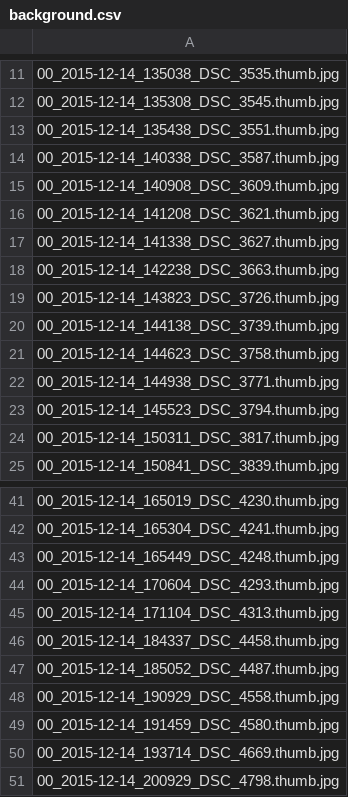
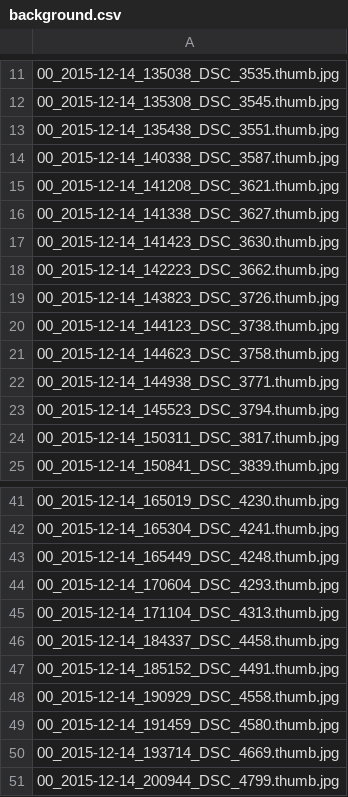
Before and after one commit to CurtinIDS/fireballs, a CSV file: data/background.csv, drawn as a sheet; only a part is shown, gaps mark what is left out; removed rows and columns are numbered as before the commit, all else as after; the diff names each change by its address in the sheet, - before the commit and + after, or states it on an @@ line.

Commit message:
Updated background source imagse

```diff
--- a/data/background.csv
+++ b/data/background.csv
-row 15: 00_2015-12-14_140908_DSC_3609.thumb.jpg
-A17: 00_2015-12-14_142238_DSC_3663.thumb.jpg
+A17: 00_2015-12-14_141423_DSC_3630.thumb.jpg
+row 18: 00_2015-12-14_142223_DSC_3662.thumb.jpg
-A20: 00_2015-12-14_144138_DSC_3739.thumb.jpg
+A20: 00_2015-12-14_144123_DSC_3738.thumb.jpg
-A47: 00_2015-12-14_185052_DSC_4487.thumb.jpg
+A47: 00_2015-12-14_185152_DSC_4491.thumb.jpg
-A51: 00_2015-12-14_200929_DSC_4798.thumb.jpg
+A51: 00_2015-12-14_200944_DSC_4799.thumb.jpg
```
